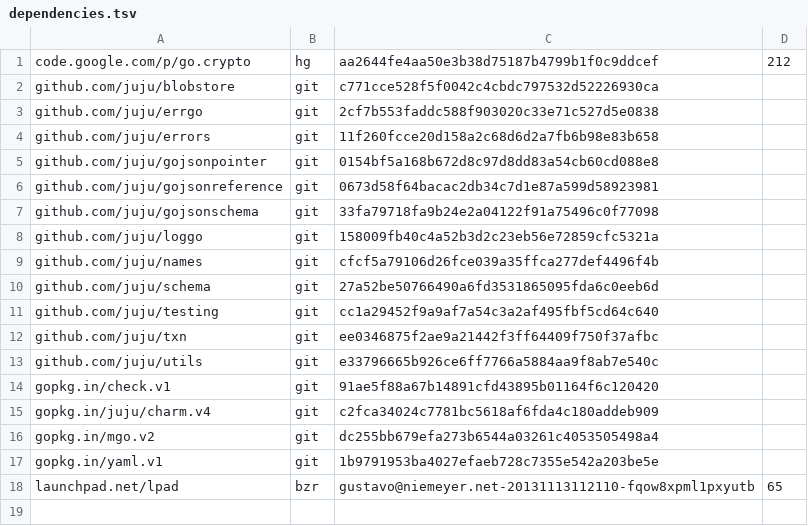
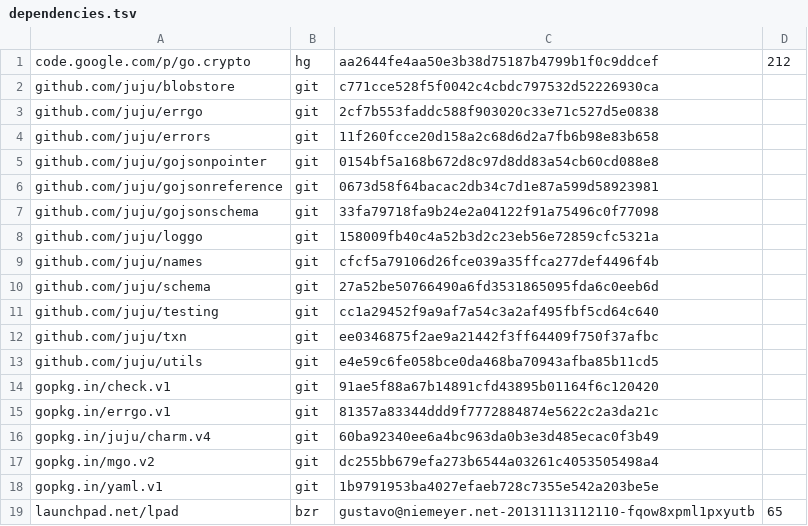
Before and after one commit to natefinch/npf, a TSV file: dependencies.tsv, drawn as a sheet.

Commit message:
update dependencies.tsv

```diff
--- a/dependencies.tsv
+++ b/dependencies.tsv
@@ -12,5 +12,6 @@ github.com/juju/testing	git	cc1a29452f9a9af7a54c3a2af495fbf5cd64c640
 github.com/juju/txn	git	ee0346875f2ae9a21442f3ff64409f750f37afbc	
-github.com/juju/utils	git	e33796665b926ce6ff7766a5884aa9f8ab7e540c	
+github.com/juju/utils	git	e4e59c6fe058bce0da468ba70943afba85b11cd5	
 gopkg.in/check.v1	git	91ae5f88a67b14891cfd43895b01164f6c120420	
-gopkg.in/juju/charm.v4	git	c2fca34024c7781bc5618af6fda4c180addeb909	
+gopkg.in/errgo.v1	git	81357a83344ddd9f7772884874e5622c2a3da21c	
+gopkg.in/juju/charm.v4	git	60ba92340ee6a4bc963da0b3e3d485ecac0f3b49	
 gopkg.in/mgo.v2	git	dc255bb679efa273b6544a03261c4053505498a4	
```
